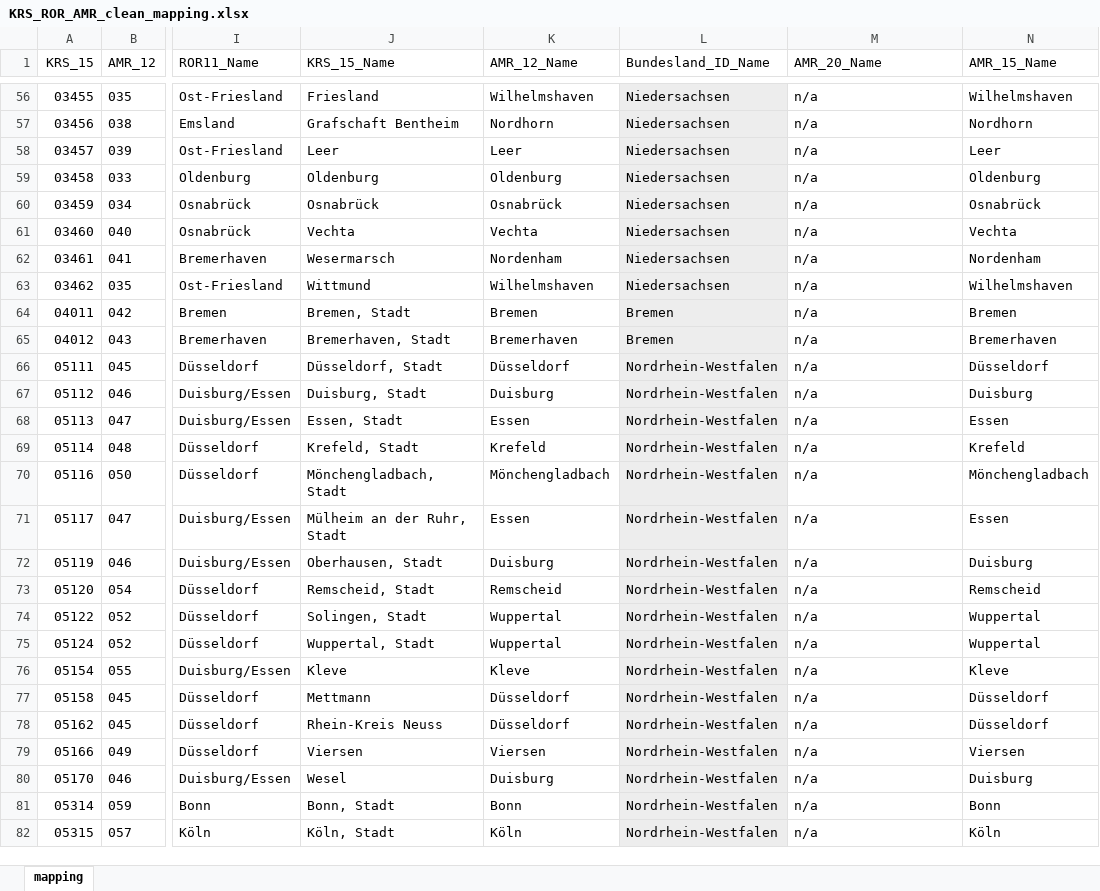
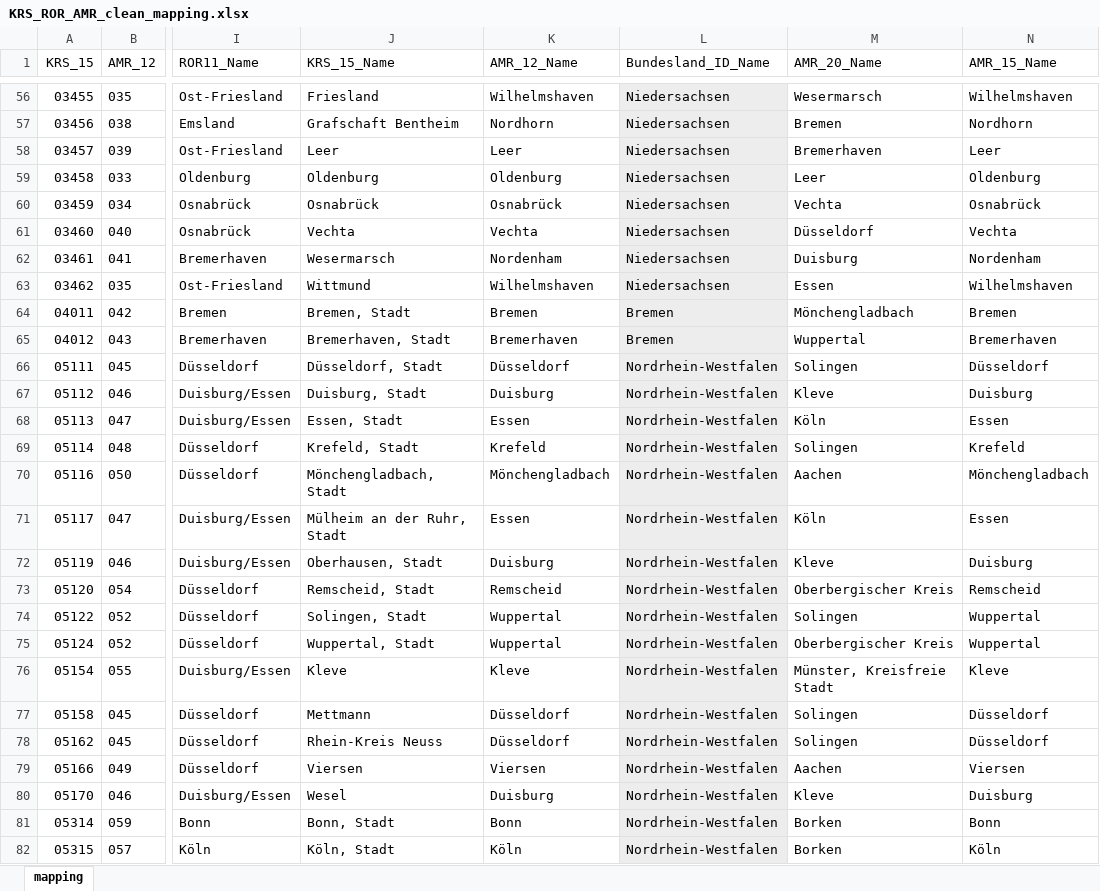
Before and after one commit to tobiashaefele1/datavis_clone, an Excel workbook: server/data/resources/KRS_ROR_AMR_clean_mapping.xlsx, sheet mapping, drawn as a sheet; only a part is shown, gaps mark what is left out; values as stored, in another font and other column widths than the file's, no borders; the diff covers the shown part only; the diff names each change by its address in the sheet, - before the commit and + after, or states it on an @@ line.

Commit message:
add names and change source file

```diff
--- a/server/data/resources/KRS_ROR_AMR_clean_mapping.xlsx (sheet mapping)
+++ b/server/data/resources/KRS_ROR_AMR_clean_mapping.xlsx (sheet mapping)
-M56 (AMR_20_Name): n/a
+M56 (AMR_20_Name): Wesermarsch
-M57 (AMR_20_Name): n/a
+M57 (AMR_20_Name): Bremen
-M58 (AMR_20_Name): n/a
+M58 (AMR_20_Name): Bremerhaven
-M59 (AMR_20_Name): n/a
+M59 (AMR_20_Name): Leer
-M60 (AMR_20_Name): n/a
+M60 (AMR_20_Name): Vechta
-M61 (AMR_20_Name): n/a
+M61 (AMR_20_Name): Düsseldorf
-M62 (AMR_20_Name): n/a
+M62 (AMR_20_Name): Duisburg
-M63 (AMR_20_Name): n/a
+M63 (AMR_20_Name): Essen
-M64 (AMR_20_Name): n/a
+M64 (AMR_20_Name): Mönchengladbach
-M65 (AMR_20_Name): n/a
+M65 (AMR_20_Name): Wuppertal
-M66 (AMR_20_Name): n/a
+M66 (AMR_20_Name): Solingen
-M67 (AMR_20_Name): n/a
+M67 (AMR_20_Name): Kleve
-M68 (AMR_20_Name): n/a
+M68 (AMR_20_Name): Köln
-M69 (AMR_20_Name): n/a
+M69 (AMR_20_Name): Solingen
-M70 (AMR_20_Name): n/a
+M70 (AMR_20_Name): Aachen
-M71 (AMR_20_Name): n/a
+M71 (AMR_20_Name): Köln
-M72 (AMR_20_Name): n/a
+M72 (AMR_20_Name): Kleve
-M73 (AMR_20_Name): n/a
+M73 (AMR_20_Name): Oberbergischer Kreis
-M74 (AMR_20_Name): n/a
+M74 (AMR_20_Name): Solingen
-M75 (AMR_20_Name): n/a
+M75 (AMR_20_Name): Oberbergischer Kreis
-M76 (AMR_20_Name): n/a
+M76 (AMR_20_Name): Münster, Kreisfreie Stadt
-M77:M78 (AMR_20_Name): n/a
+M77:M78 (AMR_20_Name): Solingen
-M79 (AMR_20_Name): n/a
+M79 (AMR_20_Name): Aachen
-M80 (AMR_20_Name): n/a
+M80 (AMR_20_Name): Kleve
-M81:M82 (AMR_20_Name): n/a
+M81:M82 (AMR_20_Name): Borken
```
Also changed, not shown: 375 edited cells elsewhere in this sheet, 5 other files.
